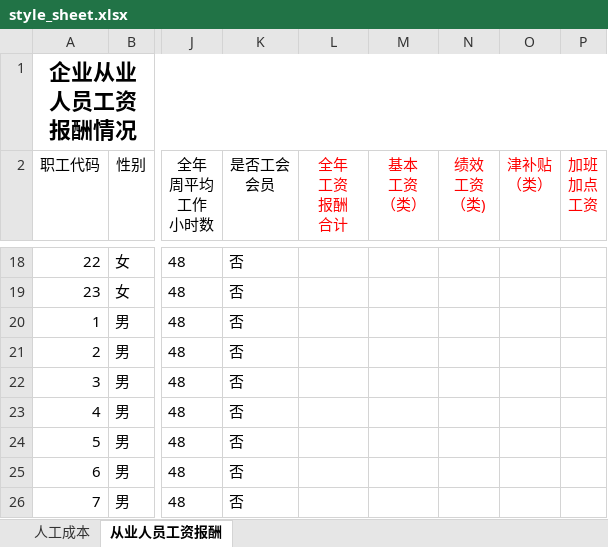
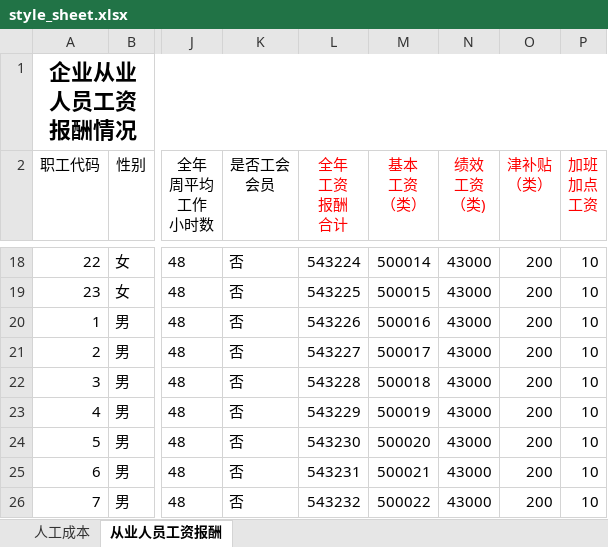
Before and after one commit to KAILINYmq/questionnaire_system, an Excel workbook: code/backend/file/style_sheet.xlsx, sheet 从业人员工资报酬, drawn as a sheet; only a part is shown, gaps mark what is left out; values as stored, in another font and other column widths than the file's, no borders; the diff covers the shown part only; the diff names each change by its address in the sheet, - before the commit and + after, or states it on an @@ line.

```diff
--- a/code/backend/file/style_sheet.xlsx (sheet 从业人员工资报酬)
+++ b/code/backend/file/style_sheet.xlsx (sheet 从业人员工资报酬)
-L18 (全年 工资 报酬 合计): (empty)
+L18 (全年 工资 报酬 合计): 543224
-M18 (基本 工资 （类）): (empty)
+M18 (基本 工资 （类）): 500014
-N18:N26 (绩效 工资 （类)): (empty)
+N18:N26 (绩效 工资 （类)): 43000
-O18:O26 (津补贴 （类）): (empty)
+O18:O26 (津补贴 （类）): 200
-P18:P26 (加班 加点 工资): (empty)
+P18:P26 (加班 加点 工资): 10
-L19 (全年 工资 报酬 合计): (empty)
+L19 (全年 工资 报酬 合计): 543225
-M19 (基本 工资 （类）): (empty)
+M19 (基本 工资 （类）): 500015
-L20 (全年 工资 报酬 合计): (empty)
+L20 (全年 工资 报酬 合计): 543226
-M20 (基本 工资 （类）): (empty)
+M20 (基本 工资 （类）): 500016
-L21 (全年 工资 报酬 合计): (empty)
+L21 (全年 工资 报酬 合计): 543227
-M21 (基本 工资 （类）): (empty)
+M21 (基本 工资 （类）): 500017
-L22 (全年 工资 报酬 合计): (empty)
+L22 (全年 工资 报酬 合计): 543228
-M22 (基本 工资 （类）): (empty)
+M22 (基本 工资 （类）): 500018
-L23 (全年 工资 报酬 合计): (empty)
+L23 (全年 工资 报酬 合计): 543229
-M23 (基本 工资 （类）): (empty)
+M23 (基本 工资 （类）): 500019
-L24 (全年 工资 报酬 合计): (empty)
+L24 (全年 工资 报酬 合计): 543230
-M24 (基本 工资 （类）): (empty)
+M24 (基本 工资 （类）): 500020
-L25 (全年 工资 报酬 合计): (empty)
+L25 (全年 工资 报酬 合计): 543231
-M25 (基本 工资 （类）): (empty)
+M25 (基本 工资 （类）): 500021
-L26 (全年 工资 报酬 合计): (empty)
+L26 (全年 工资 报酬 合计): 543232
-M26 (基本 工资 （类）): (empty)
+M26 (基本 工资 （类）): 500022
```
Also changed, not shown: 70 edited cells elsewhere in this sheet, sheet 人工成本.
